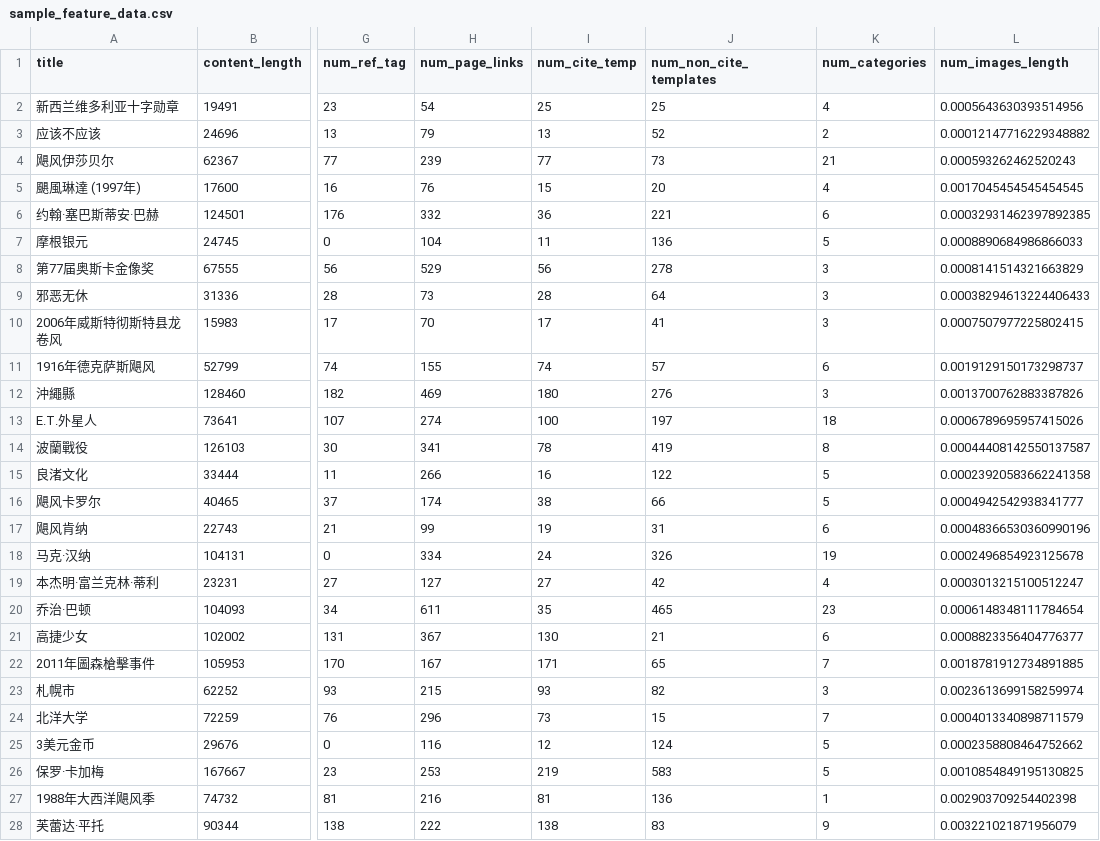
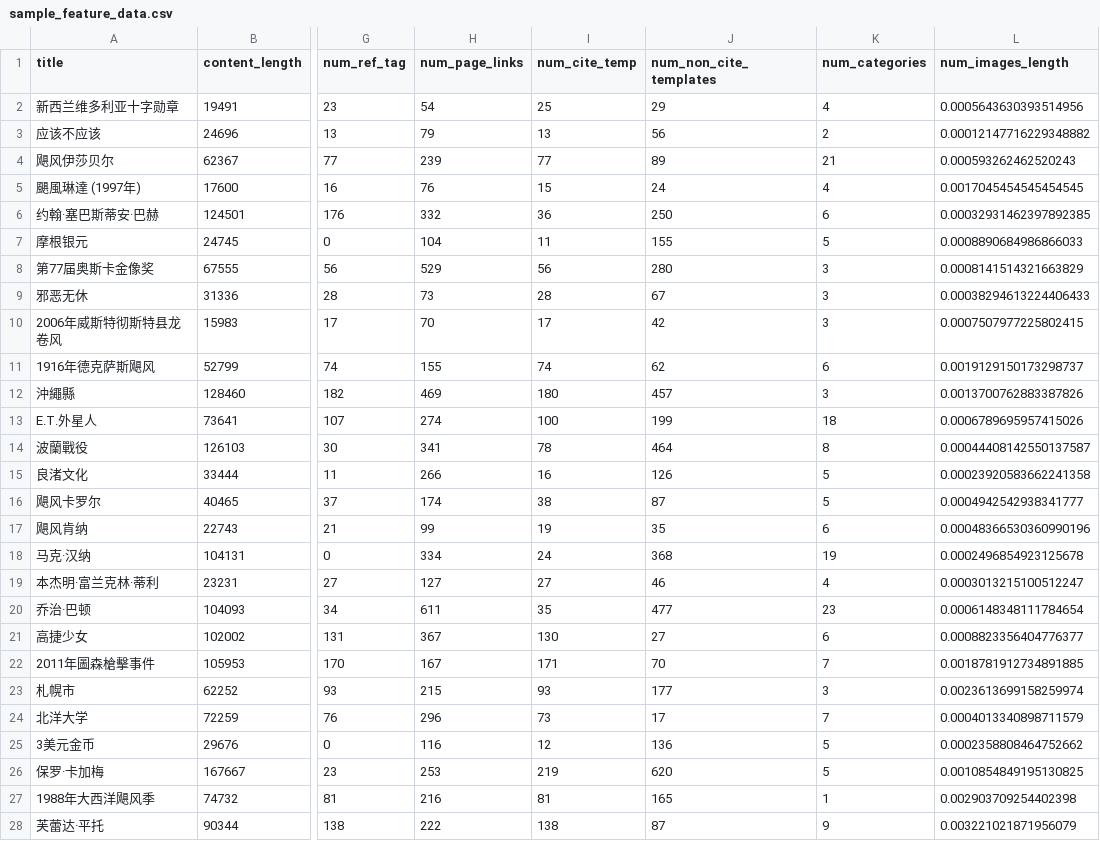
Before and after one commit to NCTU-1091-Big-Data/NCTU-BigData, a CSV file: final_project/sample_feature_data.csv, drawn as a sheet; only a part is shown, gaps mark what is left out; the diff covers the shown part only; the diff names each change by its address in the sheet, - before the commit and + after, or states it on an @@ line.

Commit message:
Fix get_non_citation_templates_count

```diff
--- a/final_project/sample_feature_data.csv
+++ b/final_project/sample_feature_data.csv
-J2 (num_non_cite_templates): 25
+J2 (num_non_cite_templates): 29
-J3 (num_non_cite_templates): 52
+J3 (num_non_cite_templates): 56
-J4 (num_non_cite_templates): 73
+J4 (num_non_cite_templates): 89
-J5 (num_non_cite_templates): 20
+J5 (num_non_cite_templates): 24
-J6 (num_non_cite_templates): 221
+J6 (num_non_cite_templates): 250
-J7 (num_non_cite_templates): 136
+J7 (num_non_cite_templates): 155
-J8 (num_non_cite_templates): 278
+J8 (num_non_cite_templates): 280
-J9 (num_non_cite_templates): 64
+J9 (num_non_cite_templates): 67
-J10 (num_non_cite_templates): 41
+J10 (num_non_cite_templates): 42
-J11 (num_non_cite_templates): 57
+J11 (num_non_cite_templates): 62
-J12 (num_non_cite_templates): 276
+J12 (num_non_cite_templates): 457
-J13 (num_non_cite_templates): 197
+J13 (num_non_cite_templates): 199
-J14 (num_non_cite_templates): 419
+J14 (num_non_cite_templates): 464
-J15 (num_non_cite_templates): 122
+J15 (num_non_cite_templates): 126
-J16 (num_non_cite_templates): 66
+J16 (num_non_cite_templates): 87
-J17 (num_non_cite_templates): 31
+J17 (num_non_cite_templates): 35
-J18 (num_non_cite_templates): 326
+J18 (num_non_cite_templates): 368
-J19 (num_non_cite_templates): 42
+J19 (num_non_cite_templates): 46
-J20 (num_non_cite_templates): 465
+J20 (num_non_cite_templates): 477
-J21 (num_non_cite_templates): 21
+J21 (num_non_cite_templates): 27
-J22 (num_non_cite_templates): 65
+J22 (num_non_cite_templates): 70
-J23 (num_non_cite_templates): 82
+J23 (num_non_cite_templates): 177
-J24 (num_non_cite_templates): 15
+J24 (num_non_cite_templates): 17
-J25 (num_non_cite_templates): 124
+J25 (num_non_cite_templates): 136
-J26 (num_non_cite_templates): 583
+J26 (num_non_cite_templates): 620
-J27 (num_non_cite_templates): 136
+J27 (num_non_cite_templates): 165
-J28 (num_non_cite_templates): 83
+J28 (num_non_cite_templates): 87
```
Also changed, not shown: 72 edited cells elsewhere in this file, 1 other file.
